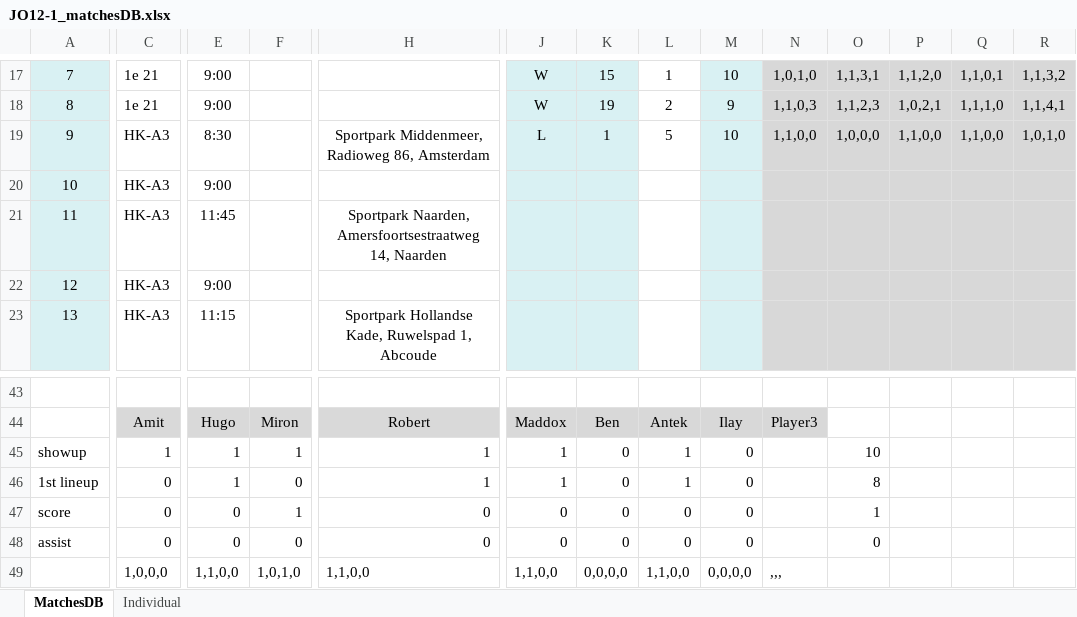
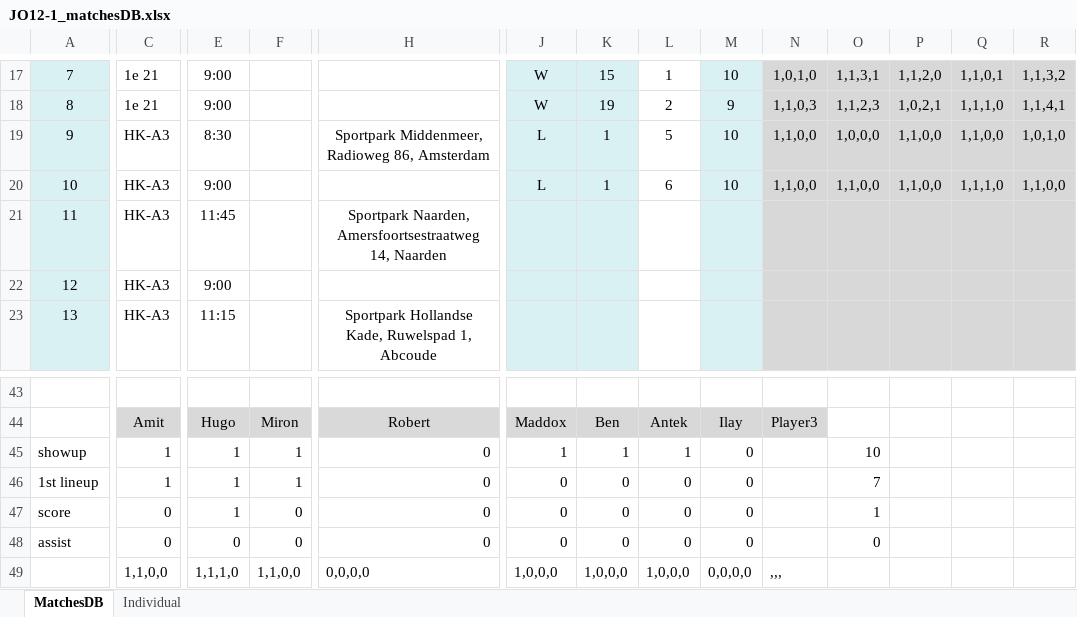
Before and after one commit to sifo-12/rkavic, an Excel workbook: JO12-1/JO12-1_matchesDB.xlsx, sheet MatchesDB, drawn as a sheet; only a part is shown, gaps mark what is left out; values as stored, in another font and other column widths than the file's, no borders; charts and pictures not drawn; the diff covers the shown part only; the diff names each change by its address in the sheet, - before the commit and + after, or states it on an @@ line.

```diff
--- a/JO12-1/JO12-1_matchesDB.xlsx (sheet MatchesDB)
+++ b/JO12-1/JO12-1_matchesDB.xlsx (sheet MatchesDB)
-J20: (empty)
+J20: L
-K20: (empty)
+K20: 1
-L20: (empty)
+L20: 6
-M20: (empty)
+M20: 10
-N20: (empty)
+N20: 1,1,0,0
-O20: (empty)
+O20: 1,1,0,0
-P20: (empty)
+P20: 1,1,0,0
-Q20: (empty)
+Q20: 1,1,1,0
-R20: (empty)
+R20: 1,1,0,0
-H45:H46: 1
+H45:H46: 0
-K45: 0
+K45: 1
-C46: 0
+C46: 1
-F46: 0
+F46: 1
-J46: 1
+J46: 0
-L46: 1
+L46: 0
-O46: 8
+O46: 7
-E47: 0
+E47: 1
-F47: 1
+F47: 0
-C49: 1,0,0,0
+C49: 1,1,0,0
-E49: 1,1,0,0
+E49: 1,1,1,0
-F49: 1,0,1,0
+F49: 1,1,0,0
-H49: 1,1,0,0
+H49: 0,0,0,0
-J49: 1,1,0,0
+J49: 1,0,0,0
-K49: 0,0,0,0
+K49: 1,0,0,0
-L49: 1,1,0,0
+L49: 1,0,0,0
```
Also changed, not shown: 12 edited cells elsewhere in this sheet, sheet Individual.
